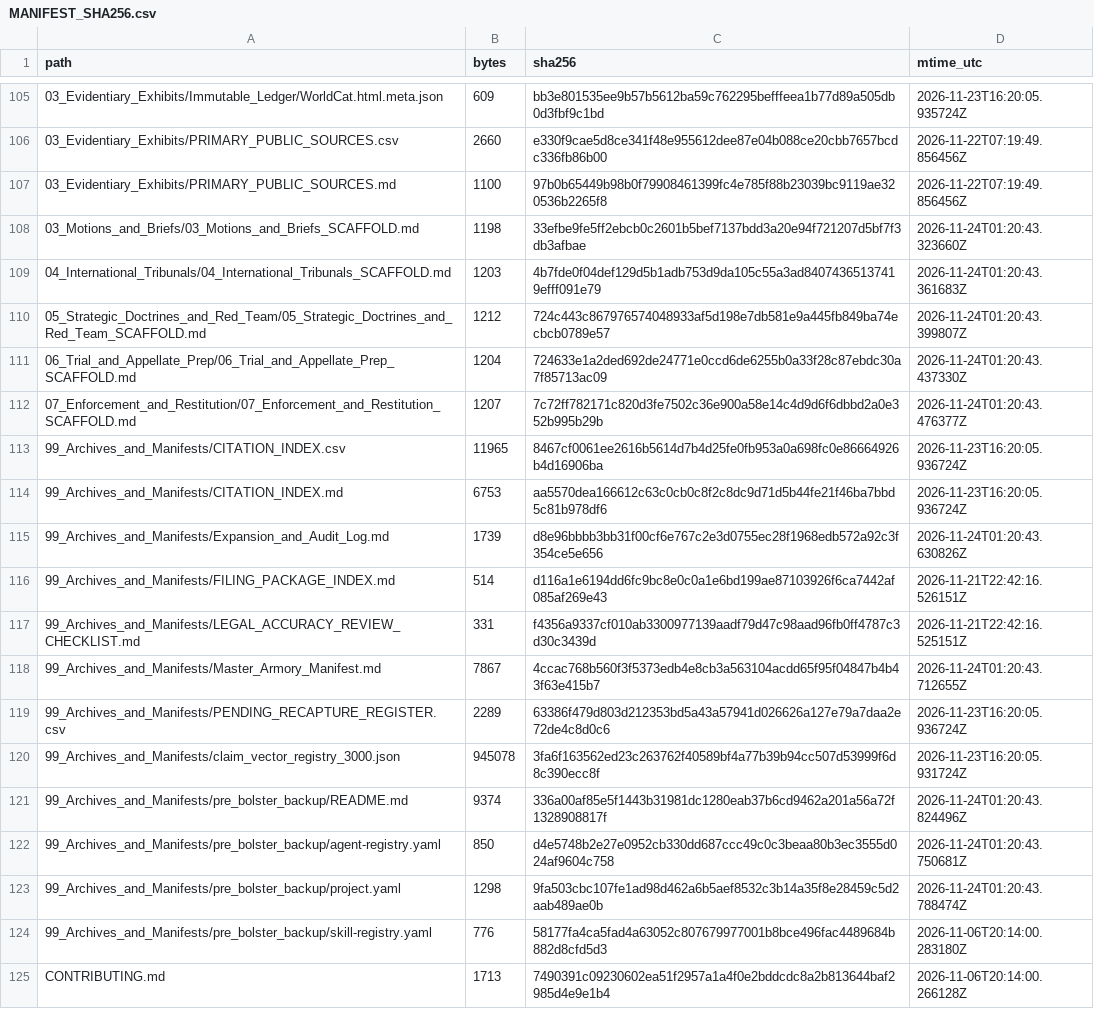
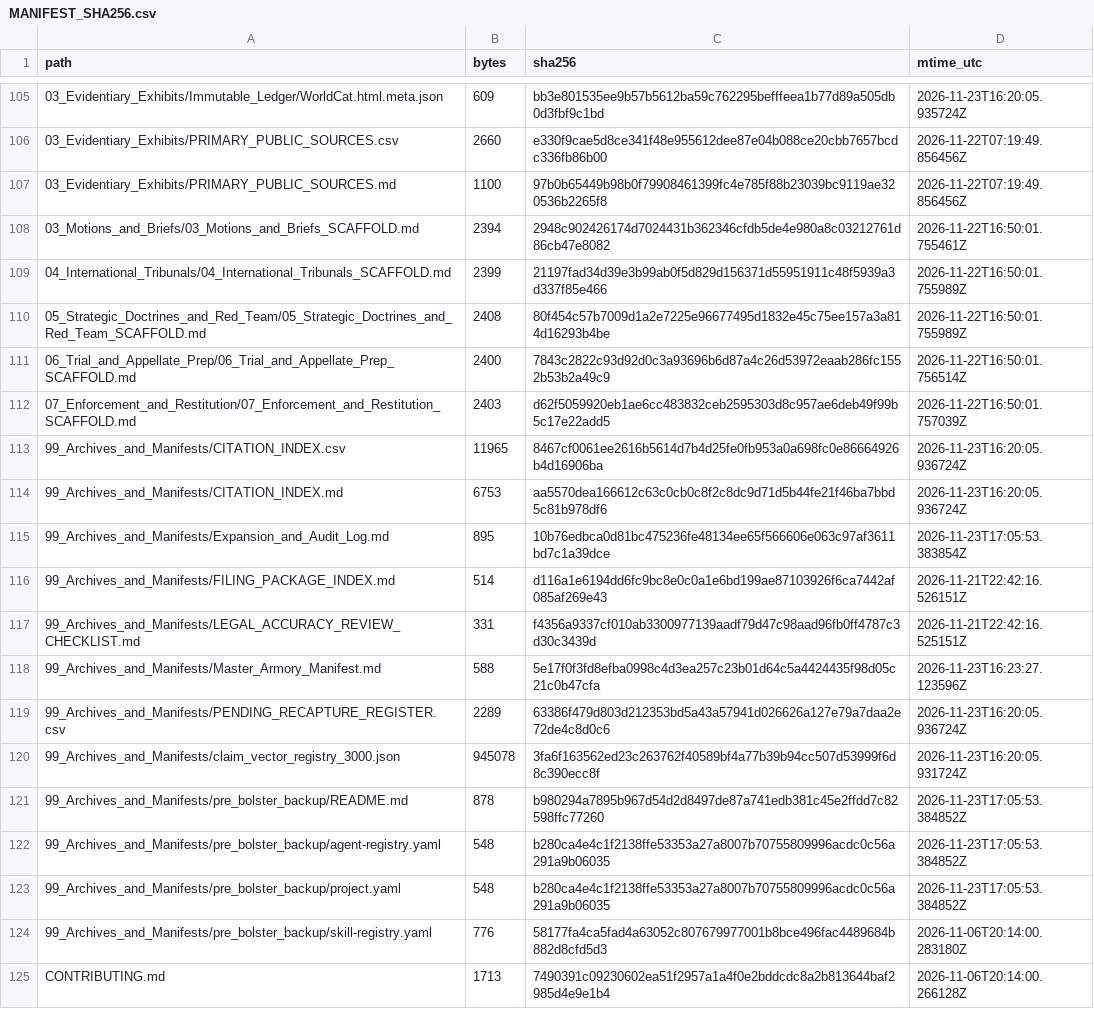
Before and after one commit to GlobalRestitutionAlliance/turtle-island-us-ak-native-village-of-nunam-iqua-master-litigation, a CSV file: 99_Archives_and_Manifests/MANIFEST_SHA256.csv, drawn as a sheet; only a part is shown, gaps mark what is left out; the diff covers the shown part only.

```diff
--- a/99_Archives_and_Manifests/MANIFEST_SHA256.csv
+++ b/99_Archives_and_Manifests/MANIFEST_SHA256.csv
@@ -107,18 +107,18 @@ path,bytes,sha256,mtime_utc
 03_Evidentiary_Exhibits/PRIMARY_PUBLIC_SOURCES.md,1100,97b0b65449b98b0f79908461399fc4e785f88b23039bc9119ae320536b2265f8,2026-11-22T07:19:49.856456Z
-03_Motions_and_Briefs/03_Motions_and_Briefs_SCAFFOLD.md,1198,33efbe9fe5ff2ebcb0c2601b5bef7137bdd3a20e94f721207d5bf7f3db3afbae,2026-11-24T01:20:43.323660Z
-04_International_Tribunals/04_International_Tribunals_SCAFFOLD.md,1203,4b7fde0f04def129d5b1adb753d9da105c55a3ad84074365137419efff091e79,2026-11-24T01:20:43.361683Z
-05_Strategic_Doctrines_and_Red_Team/05_Strategic_Doctrines_and_Red_Team_SCAFFOLD.md,1212,724c443c867976574048933af5d198e7db581e9a445fb849ba74ecbcb0789e57,2026-11-24T01:20:43.399807Z
-06_Trial_and_Appellate_Prep/06_Trial_and_Appellate_Prep_SCAFFOLD.md,1204,724633e1a2ded692de24771e0ccd6de6255b0a33f28c87ebdc30a7f85713ac09,2026-11-24T01:20:43.437330Z
-07_Enforcement_and_Restitution/07_Enforcement_and_Restitution_SCAFFOLD.md,1207,7c72ff782171c820d3fe7502c36e900a58e14c4d9d6f6dbbd2a0e352b995b29b,2026-11-24T01:20:43.476377Z
+03_Motions_and_Briefs/03_Motions_and_Briefs_SCAFFOLD.md,2394,2948c902426174d7024431b362346cfdb5de4e980a8c03212761d86cb47e8082,2026-11-22T16:50:01.755461Z
+04_International_Tribunals/04_International_Tribunals_SCAFFOLD.md,2399,21197fad34d39e3b99ab0f5d829d156371d55951911c48f5939a3d337f85e466,2026-11-22T16:50:01.755989Z
+05_Strategic_Doctrines_and_Red_Team/05_Strategic_Doctrines_and_Red_Team_SCAFFOLD.md,2408,80f454c57b7009d1a2e7225e96677495d1832e45c75ee157a3a814d16293b4be,2026-11-22T16:50:01.755989Z
+06_Trial_and_Appellate_Prep/06_Trial_and_Appellate_Prep_SCAFFOLD.md,2400,7843c2822c93d92d0c3a93696b6d87a4c26d53972eaab286fc1552b53b2a49c9,2026-11-22T16:50:01.756514Z
+07_Enforcement_and_Restitution/07_Enforcement_and_Restitution_SCAFFOLD.md,2403,d62f5059920eb1ae6cc483832ceb2595303d8c957ae6deb49f99b5c17e22add5,2026-11-22T16:50:01.757039Z
 99_Archives_and_Manifests/CITATION_INDEX.csv,11965,8467cf0061ee2616b5614d7b4d25fe0fb953a0a698fc0e86664926b4d16906ba,2026-11-23T16:20:05.936724Z
 99_Archives_and_Manifests/CITATION_INDEX.md,6753,aa5570dea166612c63c0cb0c8f2c8dc9d71d5b44fe21f46ba7bbd5c81b978df6,2026-11-23T16:20:05.936724Z
-99_Archives_and_Manifests/Expansion_and_Audit_Log.md,1739,d8e96bbbb3bb31f00cf6e767c2e3d0755ec28f1968edb572a92c3f354ce5e656,2026-11-24T01:20:43.630826Z
+99_Archives_and_Manifests/Expansion_and_Audit_Log.md,895,10b76edbca0d81bc475236fe48134ee65f566606e063c97af3611bd7c1a39dce,2026-11-23T17:05:53.383854Z
 99_Archives_and_Manifests/FILING_PACKAGE_INDEX.md,514,d116a1e6194dd6fc9bc8e0c0a1e6bd199ae87103926f6ca7442af085af269e43,2026-11-21T22:42:16.526151Z
 99_Archives_and_Manifests/LEGAL_ACCURACY_REVIEW_CHECKLIST.md,331,f4356a9337cf010ab3300977139aadf79d47c98aad96fb0ff4787c3d30c3439d,2026-11-21T22:42:16.525151Z
-99_Archives_and_Manifests/Master_Armory_Manifest.md,7867,4ccac768b560f3f5373edb4e8cb3a563104acdd65f95f04847b4b43f63e415b7,2026-11-24T01:20:43.712655Z
+99_Archives_and_Manifests/Master_Armory_Manifest.md,588,5e17f0f3fd8efba0998c4d3ea257c23b01d64c5a4424435f98d05c21c0b47cfa,2026-11-23T16:23:27.123596Z
 99_Archives_and_Manifests/PENDING_RECAPTURE_REGISTER.csv,2289,63386f479d803d212353bd5a43a57941d026626a127e79a7daa2e72de4c8d0c6,2026-11-23T16:20:05.936724Z
 99_Archives_and_Manifests/claim_vector_registry_3000.json,945078,3fa6f163562ed23c263762f40589bf4a77b39b94cc507d53999f6d8c390ecc8f,2026-11-23T16:20:05.931724Z
-99_Archives_and_Manifests/pre_bolster_backup/README.md,9374,336a00af85e5f1443b31981dc1280eab37b6cd9462a201a56a72f1328908817f,2026-11-24T01:20:43.824496Z
-99_Archives_and_Manifests/pre_bolster_backup/agent-registry.yaml,850,d4e5748b2e27e0952cb330dd687ccc49c0c3beaa80b3ec3555d024af9604c758,2026-11-24T01:20:43.750681Z
-99_Archives_and_Manifests/pre_bolster_backup/project.yaml,1298,9fa503cbc107fe1ad98d462a6b5aef8532c3b14a35f8e28459c5d2aab489ae0b,2026-11-24T01:20:43.788474Z
+99_Archives_and_Manifests/pre_bolster_backup/README.md,878,b980294a7895b967d54d2d8497de87a741edb381c45e2ffdd7c82598ffc77260,2026-11-23T17:05:53.384852Z
+99_Archives_and_Manifests/pre_bolster_backup/agent-registry.yaml,548,b280ca4e4c1f2138ffe53353a27a8007b70755809996acdc0c56a291a9b06035,2026-11-23T17:05:53.384852Z
+99_Archives_and_Manifests/pre_bolster_backup/project.yaml,548,b280ca4e4c1f2138ffe53353a27a8007b70755809996acdc0c56a291a9b06035,2026-11-23T17:05:53.384852Z
 99_Archives_and_Manifests/pre_bolster_backup/skill-registry.yaml,776,58177fa4ca5fad4a63052c807679977001b8bce496fac4489684b882d8cfd5d3,2026-11-06T20:14:00.283180Z
```
Also changed, not shown: 86 edited cells elsewhere in this file, 39 other files.
